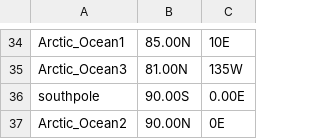
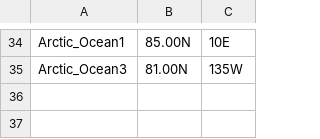
Before and after one commit to rgrumbine/toolbox, a CSV file: yopp_sitemip/yopp_sites.csv, drawn as a sheet; only a part is shown, gaps mark what is left out.

Commit message:
minor preparations on data flow and selection

```diff
--- a/yopp_sitemip/yopp_sites.csv
+++ b/yopp_sitemip/yopp_sites.csv
@@ -35,3 +35 @@ Arctic_Ocean1 ,85.00N, 10E
 Arctic_Ocean3 ,81.00N, 135W
-southpole  ,90.00S,   0.00E
-Arctic_Ocean2 ,90.00N,  0E
```
Also changed, not shown: 2 other files.
